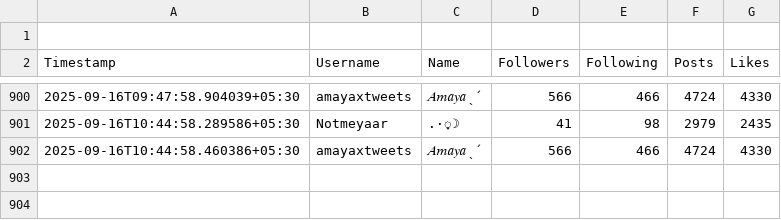
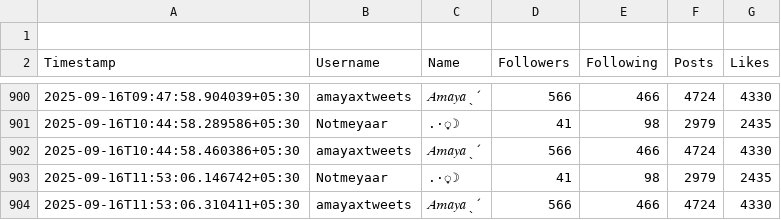
Before and after one commit to nightfury57211/x-tracker, a CSV file: data/twitter_history.csv, drawn as a sheet; only a part is shown, gaps mark what is left out; the diff names each change by its address in the sheet, - before the commit and + after, or states it on an @@ line.

```diff
--- a/data/twitter_history.csv
+++ b/data/twitter_history.csv
+row 903: 2025-09-16T11:53:06.146742+05:30 | Notmeyaar | .·͙☽ | 41 | 98 | 2979 | 2435
+row 904: 2025-09-16T11:53:06.310411+05:30 | amayaxtweets | 𝐴𝑚𝑎𝑦𝑎ˎˊ | 566 | 466 | 4724 | 4330
```
Also changed, not shown: 1 other file.
